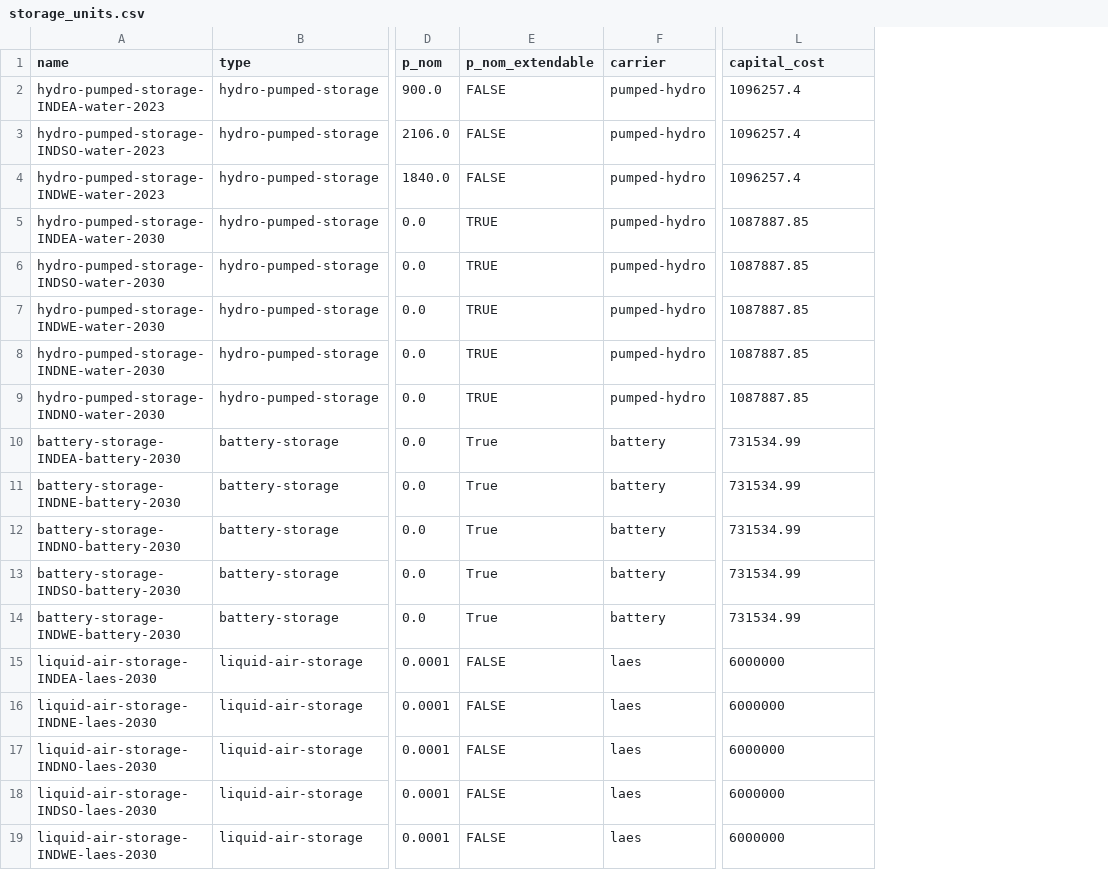
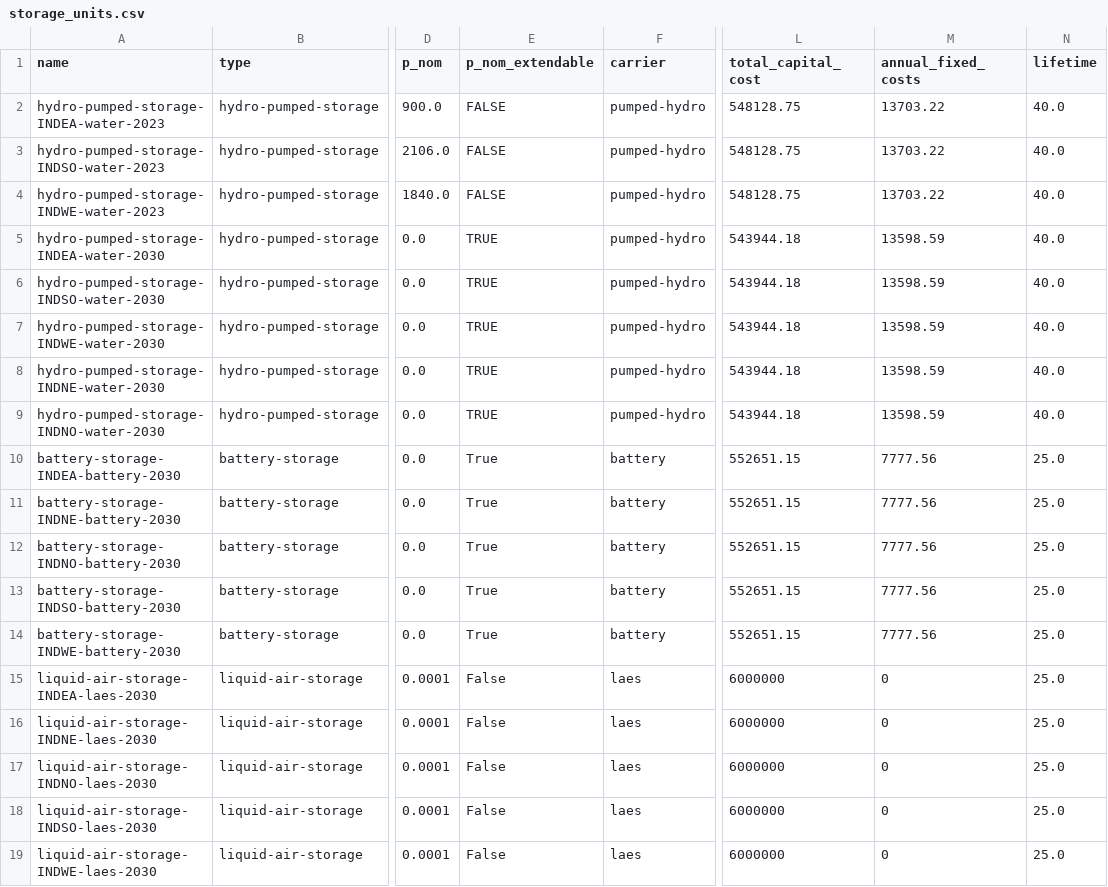
Before and after one commit to transition-zero/tza-pypsa, a CSV file: stock_models/India/storage_units.csv, drawn as a sheet; only a part is shown, gaps mark what is left out; the diff names each change by its address in the sheet, - before the commit and + after, or states it on an @@ line.

```diff
--- a/stock_models/India/storage_units.csv
+++ b/stock_models/India/storage_units.csv
+column M (annual_fixed_costs), rows 2-19: 13703.22 | 13703.22 | 13703.22 | 13598.59 | 13598.59 | 13598.59 | 13598.59 | 13598.59 | 7777.56 | 7777.56 | 7777.56 | 7777.56 | 7777.56 | 0 | 0 | 0 | 0 | 0
+column N (lifetime), rows 2-19: 40.0 | 40.0 | 40.0 | 40.0 | 40.0 | 40.0 | 40.0 | 40.0 | 25.0 | 25.0 | 25.0 | 25.0 | 25.0 | 25.0 | 25.0 | 25.0 | 25.0 | 25.0
-L1: capital_cost
+L1: total_capital_cost
-L2:L4 (total_capital_cost): 1096257.4
+L2:L4 (total_capital_cost): 548128.75
-L5:L9 (total_capital_cost): 1087887.85
+L5:L9 (total_capital_cost): 543944.18
-L10:L14 (total_capital_cost): 731534.99
+L10:L14 (total_capital_cost): 552651.15
-E15:E19 (p_nom_extendable): FALSE
+E15:E19 (p_nom_extendable): False
```
Also changed, not shown: stock_models/India/generators.csv, 1 other file.
